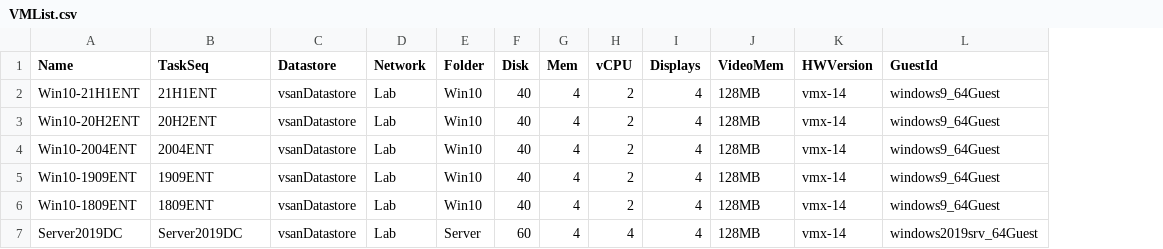
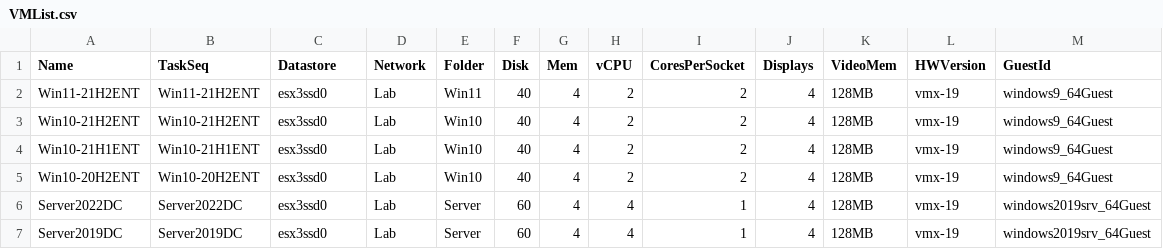
Before and after one commit to gngordon/Create-or-Reset-VMs, a CSV file: VMList.csv, drawn as a sheet; removed rows and columns are numbered as before the commit, all else as after; the diff names each change by its address in the sheet, - before the commit and + after, or states it on an @@ line.

Commit message:
Add files via upload
Changed the corespersocket. The vm list file now includes a field to specify this per VM rather than try and calculate the best value.

```diff
--- a/VMList.csv
+++ b/VMList.csv
+column I (CoresPerSocket), rows 4-5: 2 | 2; row 7: 1
+row 2: Win11-21H2ENT | Win11-21H2ENT | esx3ssd0 | Lab | Win11 | 40 | 4 | 2 | 2 | 4 | 128MB | vmx-19 | windows9_64Guest
+row 3: Win10-21H2ENT | Win10-21H2ENT | esx3ssd0 | Lab | Win10 | 40 | 4 | 2 | 2 | 4 | 128MB | vmx-19 | windows9_64Guest
-B4 (TaskSeq): 21H1ENT
+B4 (TaskSeq): Win10-21H1ENT
-C4:C5 (Datastore): vsanDatastore
+C4:C5 (Datastore): esx3ssd0
-L4:L5 (HWVersion): vmx-14
+L4:L5 (HWVersion): vmx-19
-B5 (TaskSeq): 20H2ENT
+B5 (TaskSeq): Win10-20H2ENT
-row 4: Win10-2004ENT | 2004ENT | vsanDatastore | Lab | Win10 | 40 | 4 | 2 | 4 | 128MB | vmx-14 | windows9_64Guest
-row 5: Win10-1909ENT | 1909ENT | vsanDatastore | Lab | Win10 | 40 | 4 | 2 | 4 | 128MB | vmx-14 | windows9_64Guest
-row 6: Win10-1809ENT | 1809ENT | vsanDatastore | Lab | Win10 | 40 | 4 | 2 | 4 | 128MB | vmx-14 | windows9_64Guest
+row 6: Server2022DC | Server2022DC | esx3ssd0 | Lab | Server | 60 | 4 | 4 | 1 | 4 | 128MB | vmx-19 | windows2019srv_64Guest
-C7 (Datastore): vsanDatastore
+C7 (Datastore): esx3ssd0
-L7 (HWVersion): vmx-14
+L7 (HWVersion): vmx-19
```
Also changed, not shown: 1 other file.
